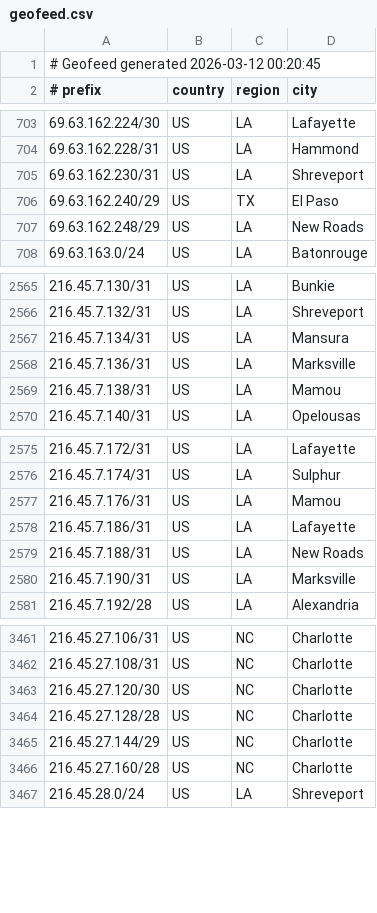
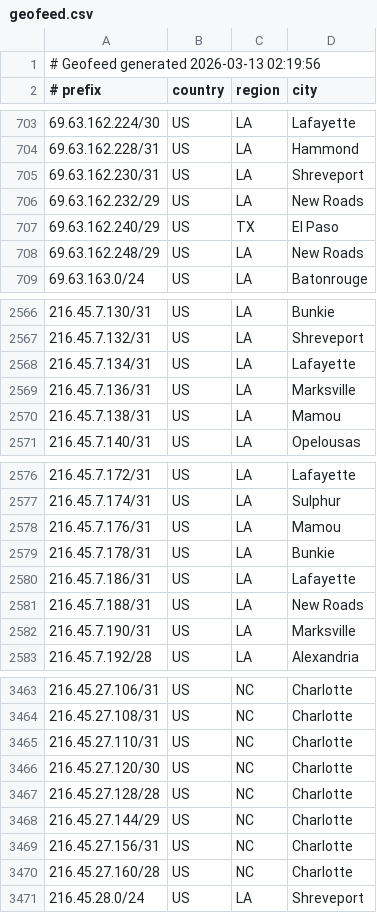
Before and after one commit to conterranae/geofeed, a CSV file: geofeed.csv, drawn as a sheet; only a part is shown, gaps mark what is left out.

Commit message:
Update geofeed - 2026-03-13 02:21:27

```diff
--- a/geofeed.csv
+++ b/geofeed.csv
@@ -1,2 +1,2 @@
-# Geofeed generated 2026-03-12 00:20:45
+# Geofeed generated 2026-03-13 02:19:56
 # prefix,country,region,city
@@ -705,2 +705,3 @@
 69.63.162.230/31,US,LA,Shreveport
+69.63.162.232/29,US,LA,New Roads
 69.63.162.240/29,US,TX,El Paso
@@ -2566,3 +2567,3 @@
 216.45.7.132/31,US,LA,Shreveport
-216.45.7.134/31,US,LA,Mansura
+216.45.7.134/31,US,LA,Lafayette
 216.45.7.136/31,US,LA,Marksville
@@ -2577,2 +2578,3 @@
 216.45.7.176/31,US,LA,Mamou
+216.45.7.178/31,US,LA,Bunkie
 216.45.7.186/31,US,LA,Lafayette
@@ -3462,2 +3464,3 @@
 216.45.27.108/31,US,NC,Charlotte
+216.45.27.110/31,US,NC,Charlotte
 216.45.27.120/30,US,NC,Charlotte
@@ -3465,2 +3468,3 @@
 216.45.27.144/29,US,NC,Charlotte
+216.45.27.156/31,US,NC,Charlotte
 216.45.27.160/28,US,NC,Charlotte
```
